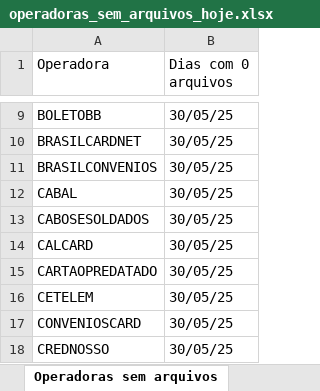
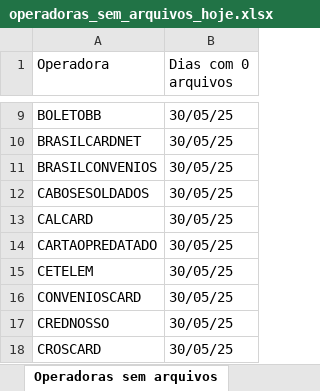
Before and after one commit to Alcir2012/Automation, an Excel workbook: operadoras_sem_arquivos_hoje.xlsx, sheet Operadoras sem arquivos, drawn as a sheet; only a part is shown, gaps mark what is left out; the shorter side is filled out with more unchanged rows; values as stored, in another font and other column widths than the file's, no borders; the diff names each change by its address in the sheet, - before the commit and + after, or states it on an @@ line.

```diff
--- a/operadoras_sem_arquivos_hoje.xlsx (sheet Operadoras sem arquivos)
+++ b/operadoras_sem_arquivos_hoje.xlsx (sheet Operadoras sem arquivos)
-row 12: CABAL | 30/05/25
```
Also changed, not shown: media_arquivos_operadoras.xlsx, 4 other files.
